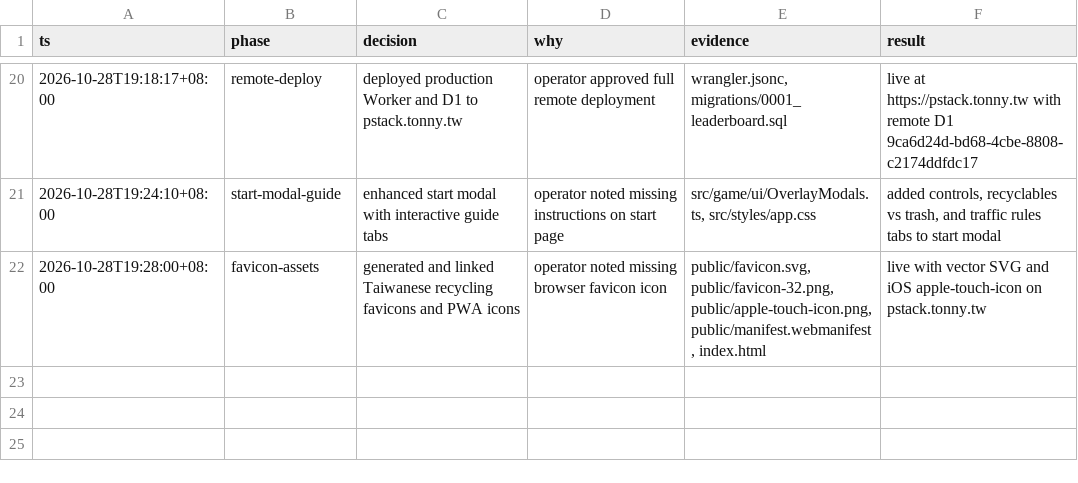
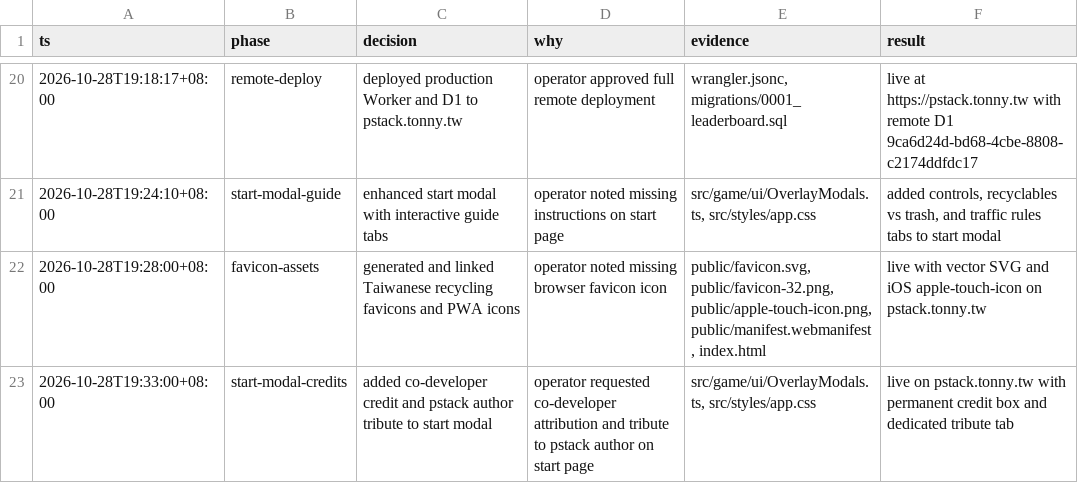
Before and after one commit to tonnychiulab/taiwan-recycle-hunter, a TSV file: .audit/decisions.tsv, drawn as a sheet; only a part is shown, gaps mark what is left out.

Commit message:
feat(ui): add co-developer credits and tribute to pstack author on start page

```diff
--- a/.audit/decisions.tsv
+++ b/.audit/decisions.tsv
@@ -22 +22,2 @@ ts	phase	decision	why	evidence	result
 2026-10-28T19:28:00+08:00	favicon-assets	generated and linked Taiwanese recycling favicons and PWA icons	operator noted missing browser favicon icon	public/favicon.svg, public/favicon-32.png, public/apple-touch-icon.png, public/manifest.webmanifest, index.html	live with vector SVG and iOS apple-touch-icon on pstack.tonny.tw
+2026-10-28T19:33:00+08:00	start-modal-credits	added co-developer credit and pstack author tribute to start modal	operator requested co-developer attribution and tribute to pstack author on start page	src/game/ui/OverlayModals.ts, src/styles/app.css	live on pstack.tonny.tw with permanent credit box and dedicated tribute tab
```
Also changed, not shown: 2 other files.
